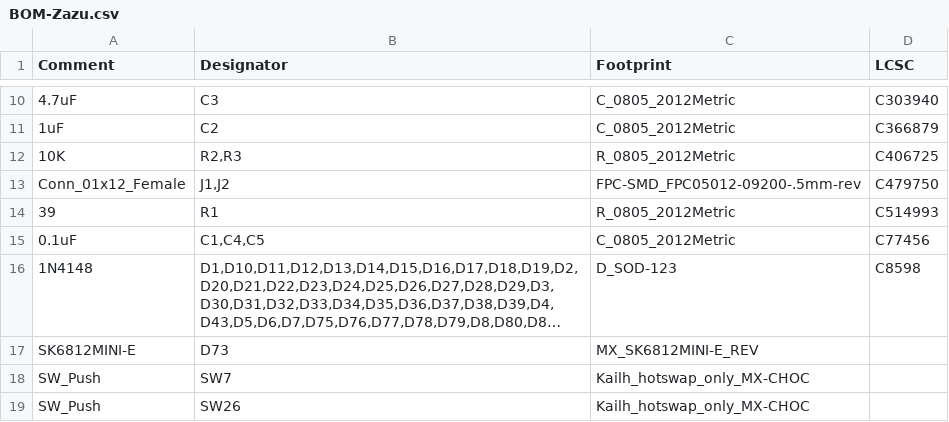
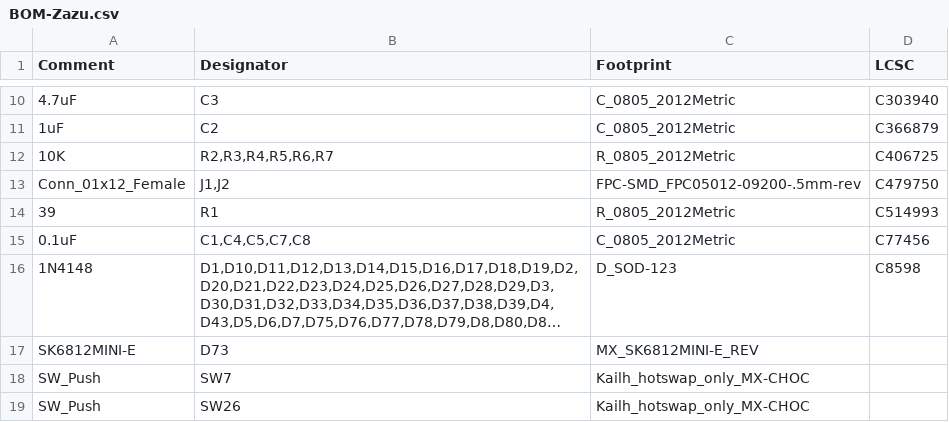
Before and after one commit to AlaaSaadAbdo/battoota, a CSV file: boards/40keys/Zazu/jlcpcb/assembly/BOM-Zazu.csv, drawn as a sheet; only a part is shown, gaps mark what is left out; long unchanged cells end in …; the diff names each change by its address in the sheet, - before the commit and + after, or states it on an @@ line.

```diff
--- a/boards/40keys/Zazu/jlcpcb/assembly/BOM-Zazu.csv
+++ b/boards/40keys/Zazu/jlcpcb/assembly/BOM-Zazu.csv
-B12 (Designator): R2,R3
+B12 (Designator): R2,R3,R4,R5,R6,R7
-B15 (Designator): C1,C4,C5
+B15 (Designator): C1,C4,C5,C7,C8
```
Also changed, not shown: boards/40keys/Zazu/jlcpcb/assembly/POS-Zazu.csv, 16 other files.
